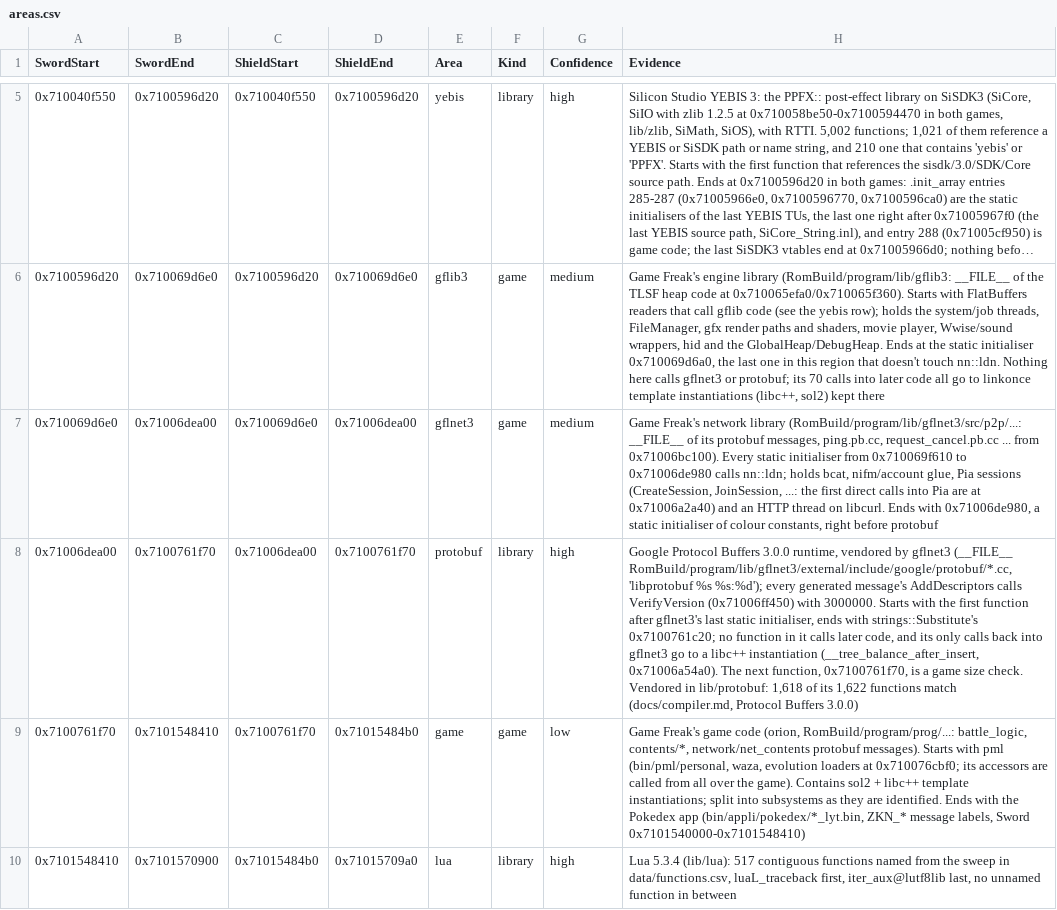
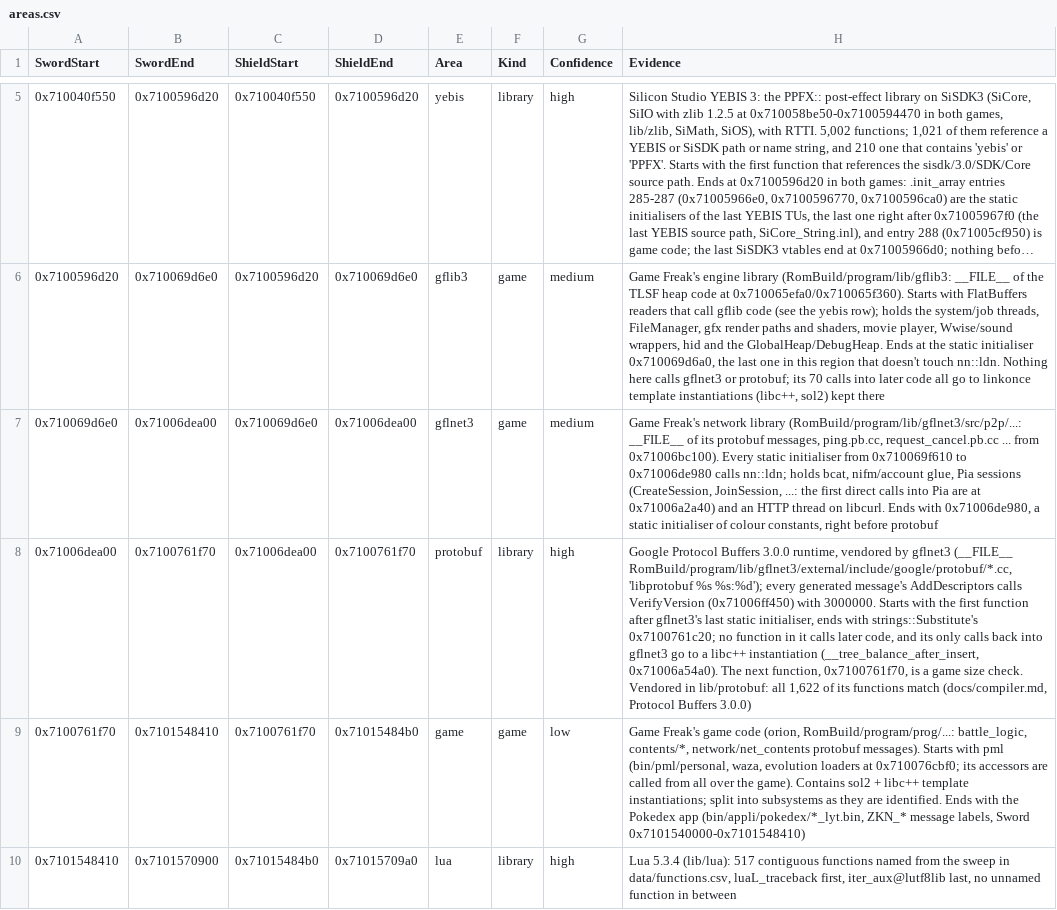
Before and after one commit to gccody/pokemon-sw-sh-decomp, a CSV file: data/areas.csv, drawn as a sheet; only a part is shown, gaps mark what is left out; long unchanged cells end in …; the diff names each change by its address in the sheet, - before the commit and + after, or states it on an @@ line.

```diff
--- a/data/areas.csv
+++ b/data/areas.csv
-H8 (Evidence): …in lib/protobuf: 1,618 of its 1,622 functions match…
+H8 (Evidence): …in lib/protobuf: all 1,622 of its functions match…
```
Also changed, not shown: 4 other files.
